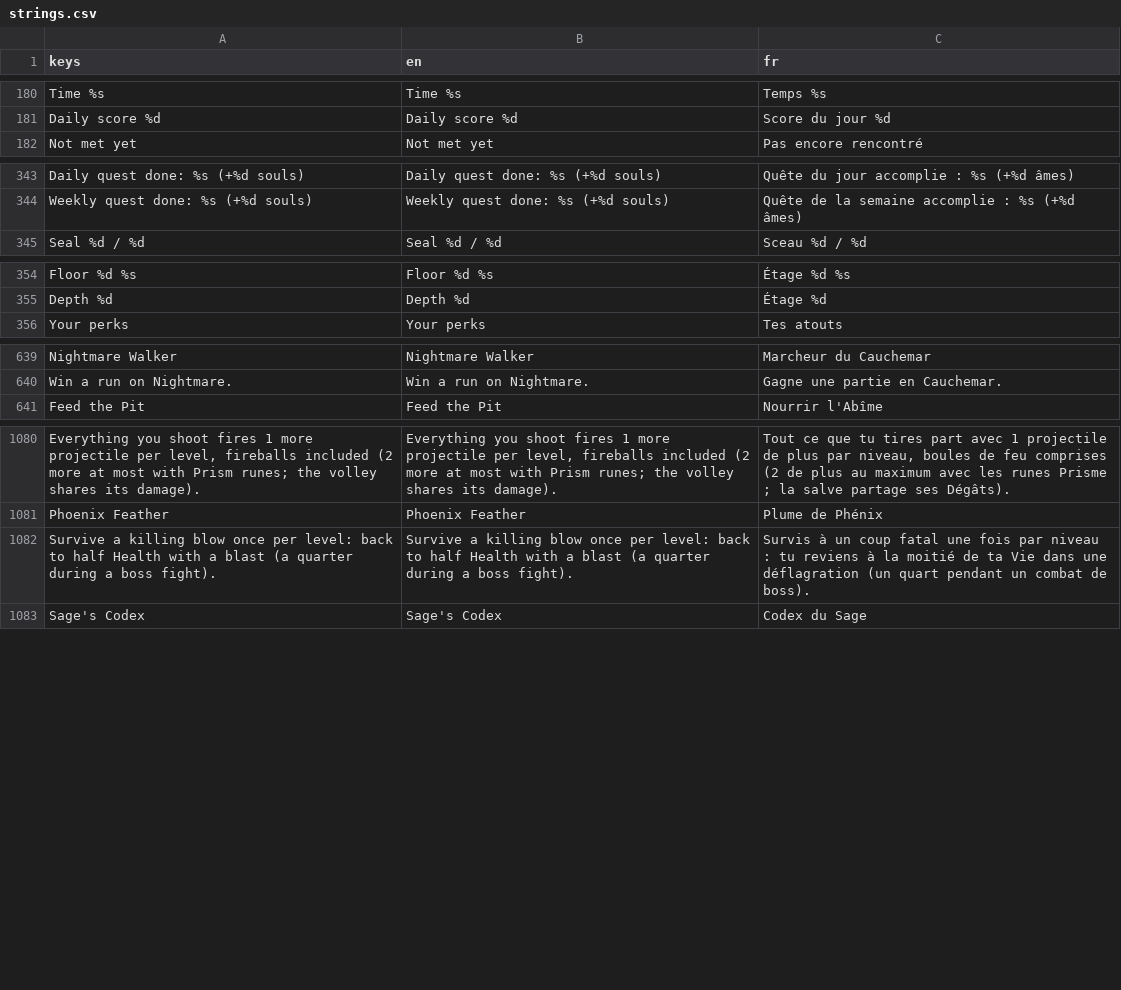
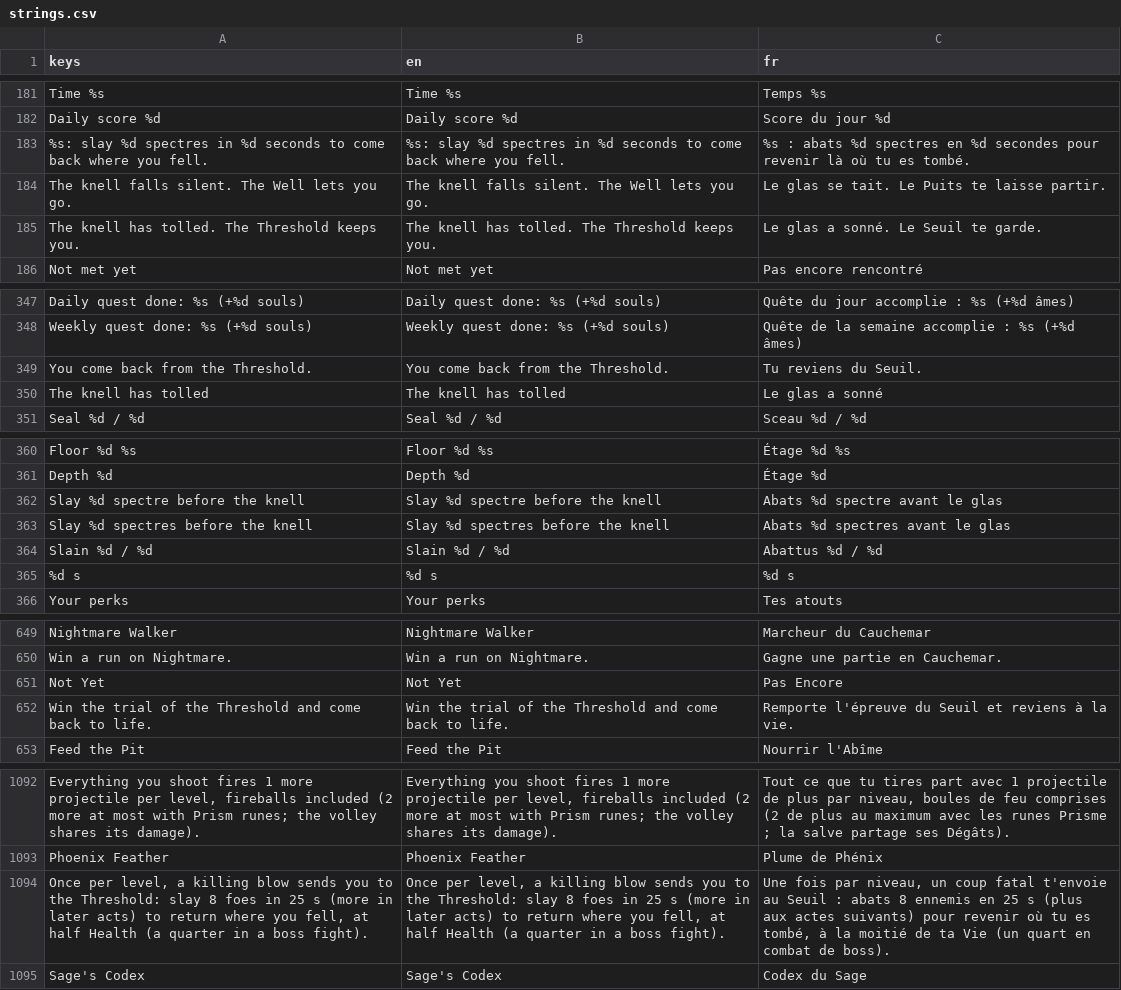
Before and after one commit to absolutezeroo/mini-rogulike, a CSV file: locale/strings.csv, drawn as a sheet; only a part is shown, gaps mark what is left out; removed rows and columns are numbered as before the commit, all else as after; the diff covers the shown part only; the diff names each change by its address in the sheet, - before the commit and + after, or states it on an @@ line.

```diff
--- a/locale/strings.csv
+++ b/locale/strings.csv
+row 183: %s: slay %d spectres in %d seconds to come back where you fell. | %s: slay %d spectres in %d seconds to come back where you fell. | %s : abats %d spectres en %d secondes pour revenir là où tu es tombé.
+row 184: The knell falls silent. The Well lets you go. | The knell falls silent. The Well lets you go. | Le glas se tait. Le Puits te laisse partir.
+row 185: The knell has tolled. The Threshold keeps you. | The knell has tolled. The Threshold keeps you. | Le glas a sonné. Le Seuil te garde.
+row 349: You come back from the Threshold. | You come back from the Threshold. | Tu reviens du Seuil.
+row 350: The knell has tolled | The knell has tolled | Le glas a sonné
+row 362: Slay %d spectre before the knell | Slay %d spectre before the knell | Abats %d spectre avant le glas
+row 363: Slay %d spectres before the knell | Slay %d spectres before the knell | Abats %d spectres avant le glas
+row 364: Slain %d / %d | Slain %d / %d | Abattus %d / %d
+row 365: %d s | %d s | %d s
+row 651: Not Yet | Not Yet | Pas Encore
+row 652: Win the trial of the Threshold and come back to life. | Win the trial of the Threshold and come back to life. | Remporte l'épreuve du Seuil et reviens à la vie.
-row 1082: Survive a killing blow once per level: back to half Health with a blast (a quarter during a boss fight). | Survive a killing blow once per level: back to half Health with a blast (a quarter during a boss fight). | Survis à un coup fatal une fois par niveau : tu reviens à la moitié de ta Vie dans une déflagration (un quart pendant un combat de boss).
+row 1094: Once per level, a killing blow sends you to the Threshold: slay 8 foes in 25 s (more in later acts) to return where you fell, at half Health (a quarter in a boss fight). | Once per level, a killing blow sends you to the Threshold: slay 8 foes in 25 s (more in later acts) to return where you fell, at half Health (a quarter in a boss fight). | Une fois par niveau, un coup fatal t'envoie au Seuil : abats 8 ennemis en 25 s (plus aux actes suivants) pour revenir où tu es tombé, à la moitié de ta Vie (un quart en combat de boss).
```
Also changed, not shown: 3 added rows and 3 edited cells elsewhere in this file, 46 other files.
